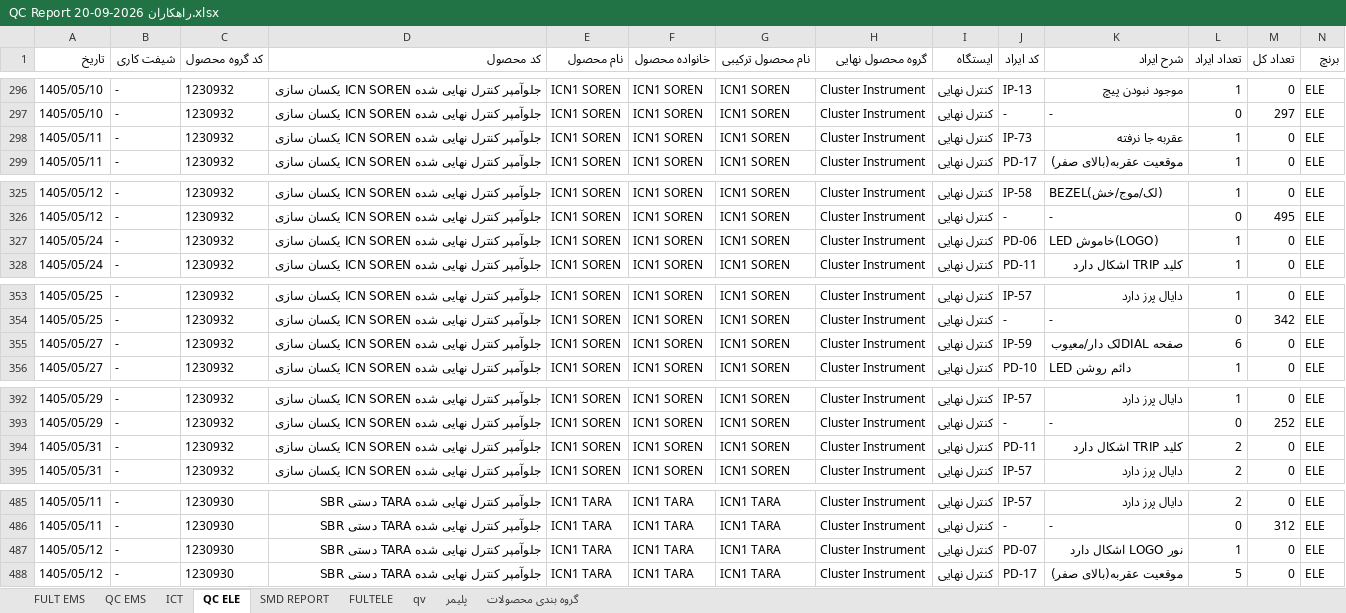
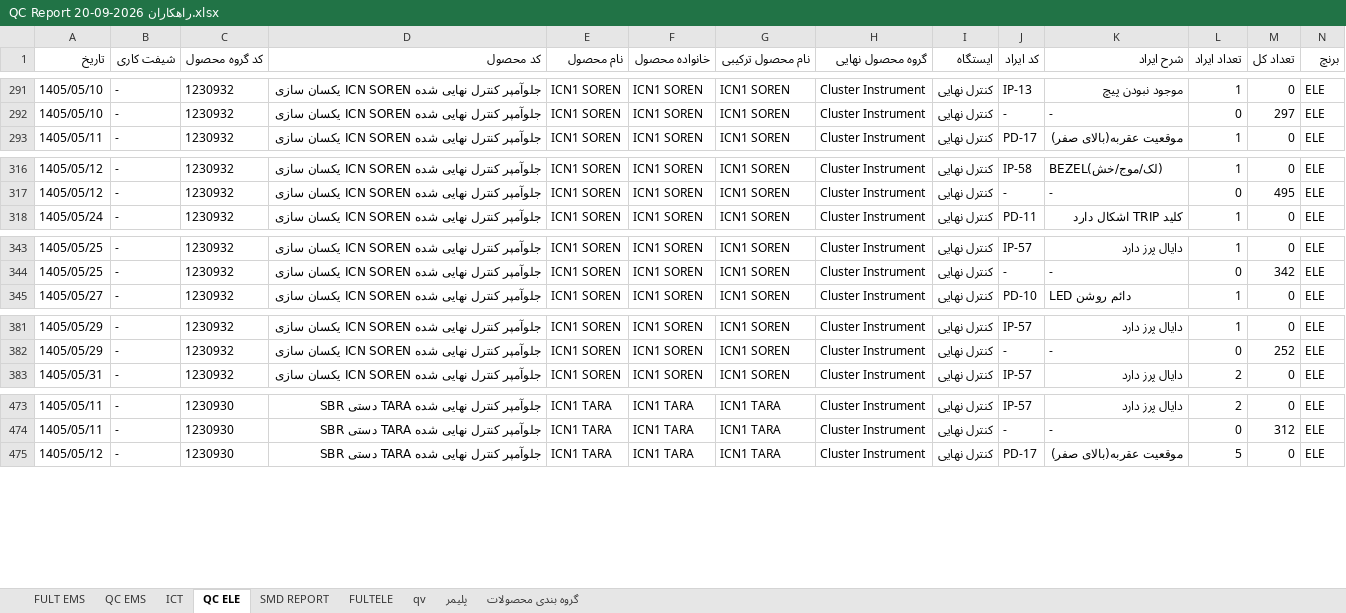
Before and after one commit to saeidkazemi1989-bot/QC-TAHLIL, an Excel workbook: data/clean/QC Report راهکاران 2026-09-20.xlsx, sheet QC ELE, drawn as a sheet; only a part is shown, gaps mark what is left out; values as stored, in another font and other column widths than the file's, no borders; removed rows and columns are numbered as before the commit, all else as after; rows hold the shown columns only; the diff covers the shown part only; the diff names each change by its address in the sheet, - before the commit and + after, or states it on an @@ line.

```diff
--- a/data/clean/QC Report راهکاران 2026-09-20.xlsx (sheet QC ELE)
+++ b/data/clean/QC Report راهکاران 2026-09-20.xlsx (sheet QC ELE)
-row 298: 1405/05/11 | - | 1230932 | جلوآمپر کنترل نهایی شده ICN SOREN یکسان سازی | ICN1 SOREN | ICN1 SOREN | ICN1 SOREN | Cluster Instrument | کنترل نهایی | IP-73 | عقربه جا نرفته | 1 | 0 | ELE
-row 327: 1405/05/24 | - | 1230932 | جلوآمپر کنترل نهایی شده ICN SOREN یکسان سازی | ICN1 SOREN | ICN1 SOREN | ICN1 SOREN | Cluster Instrument | کنترل نهایی | PD-06 | LED خاموش(LOGO) | 1 | 0 | ELE
-row 355: 1405/05/27 | - | 1230932 | جلوآمپر کنترل نهایی شده ICN SOREN یکسان سازی | ICN1 SOREN | ICN1 SOREN | ICN1 SOREN | Cluster Instrument | کنترل نهایی | IP-59 | صفحه DIALلک دار/معیوب | 6 | 0 | ELE
-row 394: 1405/05/31 | - | 1230932 | جلوآمپر کنترل نهایی شده ICN SOREN یکسان سازی | ICN1 SOREN | ICN1 SOREN | ICN1 SOREN | Cluster Instrument | کنترل نهایی | PD-11 | کلید TRIP اشکال دارد | 2 | 0 | ELE
-row 487: 1405/05/12 | - | 1230930 | جلوآمپر کنترل نهایی شده TARA دستی SBR | ICN1 TARA | ICN1 TARA | ICN1 TARA | Cluster Instrument | کنترل نهایی | PD-07 | نور LOGO اشکال دارد | 1 | 0 | ELE
```
Also changed, not shown: 29 removed rows and 2 moved rows elsewhere in this sheet, sheet FULTELE, 12 other files.
